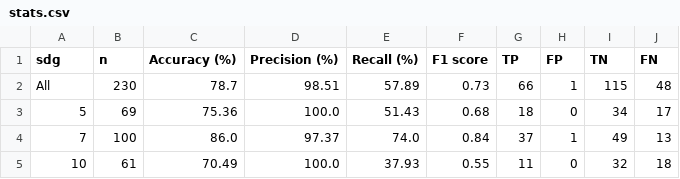
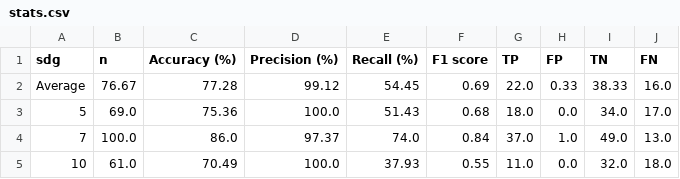
Before and after one commit to SDGClassification/benchmark, a CSV file: evaluations/sdg-mapper/stats.csv, drawn as a sheet.

Commit message:
Model evaluation: Calculate overall average
Calculate average stats across all SDGs and weight each SDG equally.
Previously, we were calculating the accuracy and other stats across all
texts, which was giving SDGs with more texts a greater weight. Now, each
SDG is given the exact same weight for the calculation of the average,
regardless of the number of associated texts.

```diff
--- a/evaluations/sdg-mapper/stats.csv
+++ b/evaluations/sdg-mapper/stats.csv
@@ -1,5 +1,5 @@
 sdg,n,Accuracy (%),Precision (%),Recall (%),F1 score,TP,FP,TN,FN
-All,230,78.7,98.51,57.89,0.73,66,1,115,48
-5,69,75.36,100.0,51.43,0.68,18,0,34,17
-7,100,86.0,97.37,74.0,0.84,37,1,49,13
-10,61,70.49,100.0,37.93,0.55,11,0,32,18
+Average,76.67,77.28,99.12,54.45,0.69,22.0,0.33,38.33,16.0
+5,69.0,75.36,100.0,51.43,0.68,18.0,0.0,34.0,17.0
+7,100.0,86.0,97.37,74.0,0.84,37.0,1.0,49.0,13.0
+10,61.0,70.49,100.0,37.93,0.55,11.0,0.0,32.0,18.0
```
Also changed, not shown: evaluations/aurora-sdg/stats.csv, evaluations/global-goals-directory/stats.csv, 7 other files.
